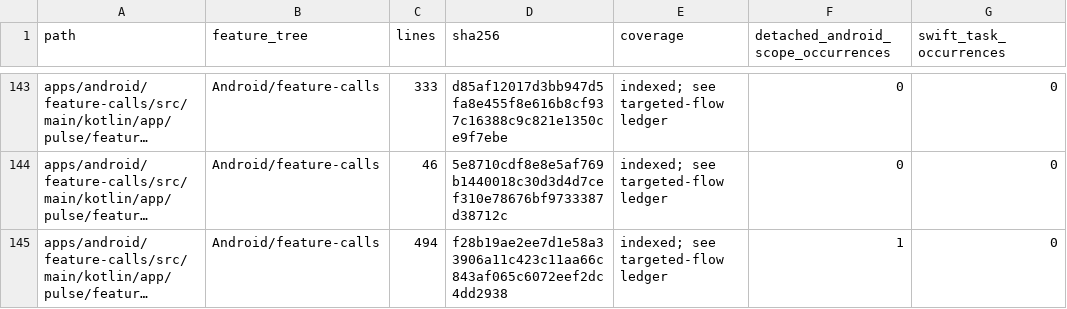
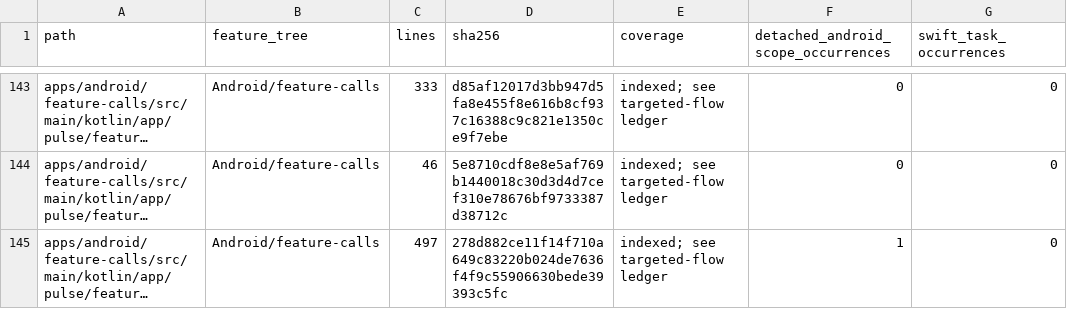
Before and after one commit to GrapseeAgency/the-mystrious-chat-app, a CSV file: docs/NATIVE-SOURCE-INVENTORY.csv, drawn as a sheet; only a part is shown, gaps mark what is left out; long unchanged cells end in …; the diff covers the shown part only; the diff names each change by its address in the sheet, - before the commit and + after, or states it on an @@ line.

```diff
--- a/docs/NATIVE-SOURCE-INVENTORY.csv
+++ b/docs/NATIVE-SOURCE-INVENTORY.csv
-C145 (lines): 494
+C145 (lines): 497
-D145 (sha256): f28b19ae2ee7d1e58a33906a11c423c11aa66c843af065c6072eef2dc4dd2938
+D145 (sha256): 278d882ce11f14f710a649c83220b024de7636f4f9c55906630bede39393c5fc
```
Also changed, not shown: 19 edited cells elsewhere in this file, 15 other files.
